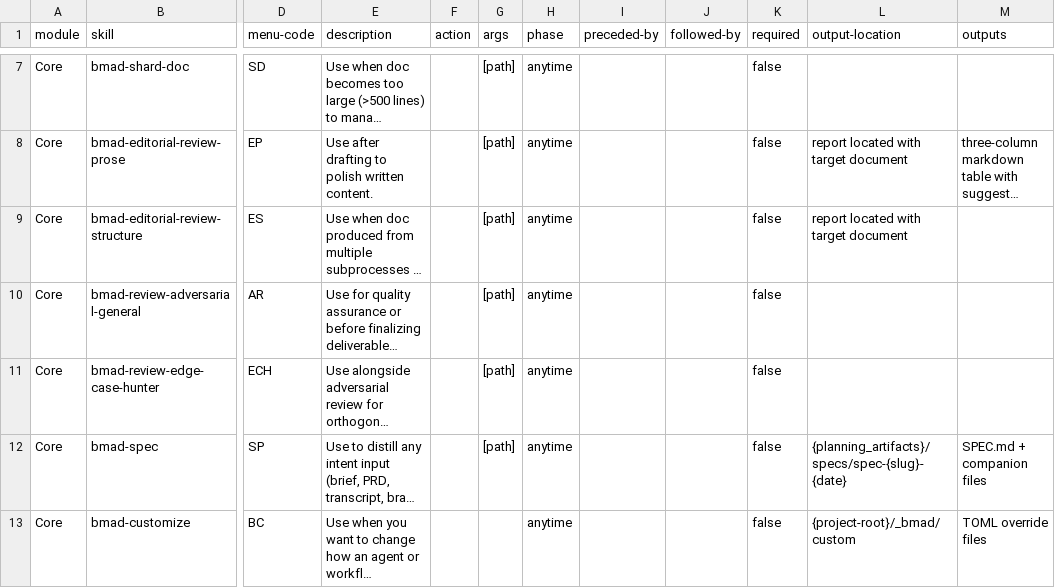
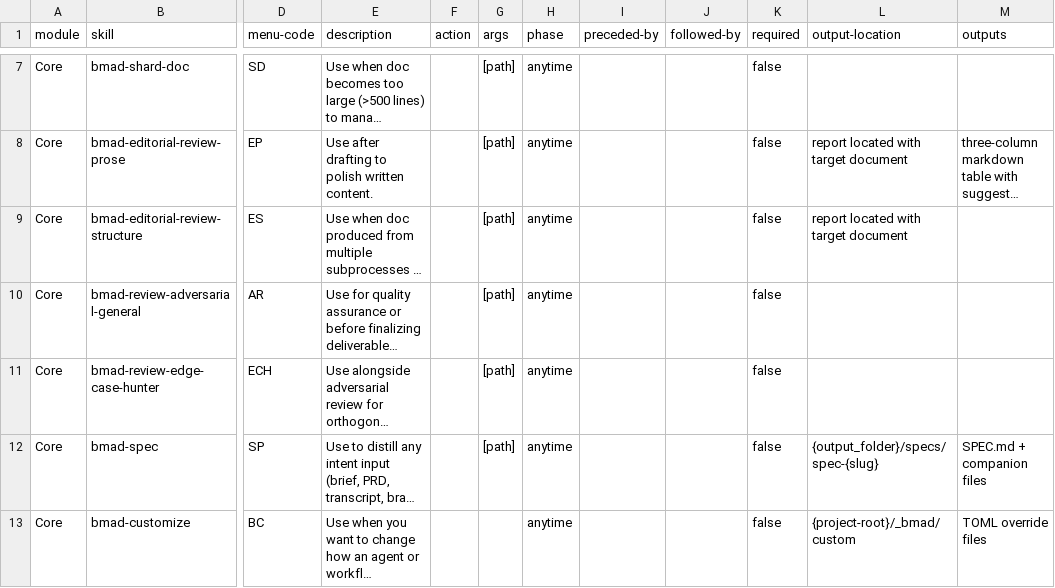
Before and after one commit to bmad-code-org/BMAD-METHOD, a CSV file: src/core-skills/module-help.csv, drawn as a sheet; only a part is shown, gaps mark what is left out; long unchanged cells end in …; the diff names each change by its address in the sheet, - before the commit and + after, or states it on an @@ line.

Commit message:
fix(bmad-spec): drop {planning_artifacts} dependency; output to {output_folder}/specs
bmad-spec is a core skill but its default path used {planning_artifacts}, a bmm-module variable. Core-only installs (no bmm) would fail at activation when the resolver tried to expand the path.

Land specs directly under {output_folder}/specs/spec-{slug}/ instead. Works in any install regardless of installed modules, and aligns with the long-term BMad direction of grouping artifacts as siblings under {output_folder}/<type>/ rather than nested under planning vs implementation parents.

In bmm installs, adopted-companion paths from spec to UX/PRD pick up one extra .. (e.g., ../planning-artifacts/ux-designs/<run>/DESIGN.md) since the spec folder is now one level up from planning-artifacts. Examples in SKILL.md and headless-schemas.md updated. module-help.csv output-location updated and stale -{date} fragment removed.

```diff
--- a/src/core-skills/module-help.csv
+++ b/src/core-skills/module-help.csv
-L12 (output-location): {planning_artifacts}/specs/spec-{slug}-{date}
+L12 (output-location): {output_folder}/specs/spec-{slug}
```
Also changed, not shown: 3 other files.
